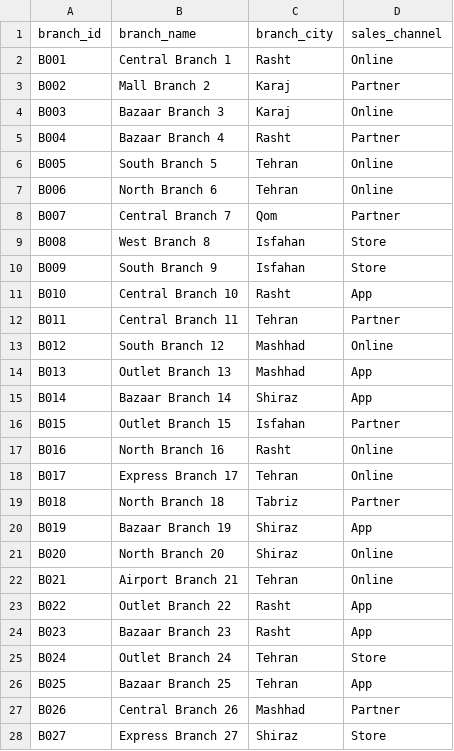
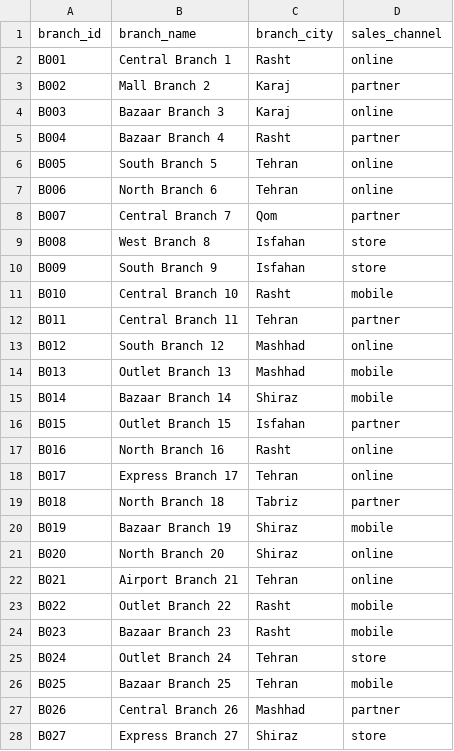
Before and after one commit to nooshinkhastoo/retail-sales-analytics, a CSV file: data/processed/dim_branches.csv, drawn as a sheet; only a part is shown; the diff covers the shown part only.

```diff
--- a/data/processed/dim_branches.csv
+++ b/data/processed/dim_branches.csv
@@ -1,28 +1,28 @@
 branch_id,branch_name,branch_city,sales_channel
-B001,Central Branch 1,Rasht,Online
-B002,Mall Branch 2,Karaj,Partner
-B003,Bazaar Branch 3,Karaj,Online
-B004,Bazaar Branch 4,Rasht,Partner
-B005,South Branch 5,Tehran,Online
-B006,North Branch 6,Tehran,Online
-B007,Central Branch 7,Qom,Partner
-B008,West Branch 8,Isfahan,Store
-B009,South Branch 9,Isfahan,Store
-B010,Central Branch 10,Rasht,App
-B011,Central Branch 11,Tehran,Partner
-B012,South Branch 12,Mashhad,Online
-B013,Outlet Branch 13,Mashhad,App
-B014,Bazaar Branch 14,Shiraz,App
-B015,Outlet Branch 15,Isfahan,Partner
-B016,North Branch 16,Rasht,Online
-B017,Express Branch 17,Tehran,Online
-B018,North Branch 18,Tabriz,Partner
-B019,Bazaar Branch 19,Shiraz,App
-B020,North Branch 20,Shiraz,Online
-B021,Airport Branch 21,Tehran,Online
-B022,Outlet Branch 22,Rasht,App
-B023,Bazaar Branch 23,Rasht,App
-B024,Outlet Branch 24,Tehran,Store
-B025,Bazaar Branch 25,Tehran,App
-B026,Central Branch 26,Mashhad,Partner
-B027,Express Branch 27,Shiraz,Store
+B001,Central Branch 1,Rasht,online
+B002,Mall Branch 2,Karaj,partner
+B003,Bazaar Branch 3,Karaj,online
+B004,Bazaar Branch 4,Rasht,partner
+B005,South Branch 5,Tehran,online
+B006,North Branch 6,Tehran,online
+B007,Central Branch 7,Qom,partner
+B008,West Branch 8,Isfahan,store
+B009,South Branch 9,Isfahan,store
+B010,Central Branch 10,Rasht,mobile
+B011,Central Branch 11,Tehran,partner
+B012,South Branch 12,Mashhad,online
+B013,Outlet Branch 13,Mashhad,mobile
+B014,Bazaar Branch 14,Shiraz,mobile
+B015,Outlet Branch 15,Isfahan,partner
+B016,North Branch 16,Rasht,online
+B017,Express Branch 17,Tehran,online
+B018,North Branch 18,Tabriz,partner
+B019,Bazaar Branch 19,Shiraz,mobile
+B020,North Branch 20,Shiraz,online
+B021,Airport Branch 21,Tehran,online
+B022,Outlet Branch 22,Rasht,mobile
+B023,Bazaar Branch 23,Rasht,mobile
+B024,Outlet Branch 24,Tehran,store
+B025,Bazaar Branch 25,Tehran,mobile
+B026,Central Branch 26,Mashhad,partner
+B027,Express Branch 27,Shiraz,store
```
Also changed, not shown: 13 edited cells elsewhere in this file, data/processed/dim_categories.csv, data/processed/dim_products.csv, 22 other files.
